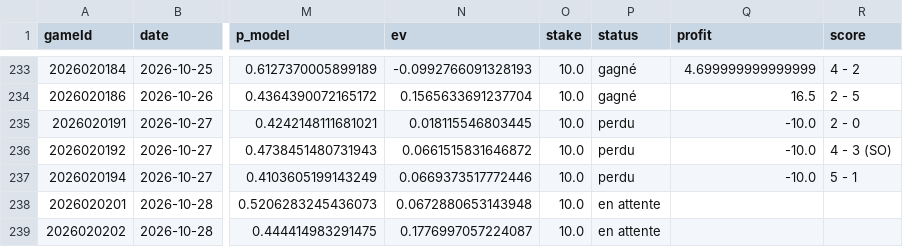
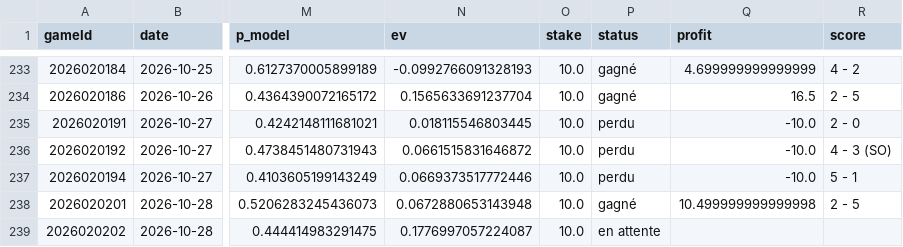
Before and after one commit to CR0ZER/NHL-Predictor, a CSV file: data/paper_bets.csv, drawn as a sheet; only a part is shown, gaps mark what is left out; the diff names each change by its address in the sheet, - before the commit and + after, or states it on an @@ line.

```diff
--- a/data/paper_bets.csv
+++ b/data/paper_bets.csv
-P238 (status): en attente
+P238 (status): gagné
-Q238 (profit): (empty)
+Q238 (profit): 10.499999999999998
-R238 (score): (empty)
+R238 (score): 2 - 5
```
Also changed, not shown: data/predictions.csv, 1 other file.
